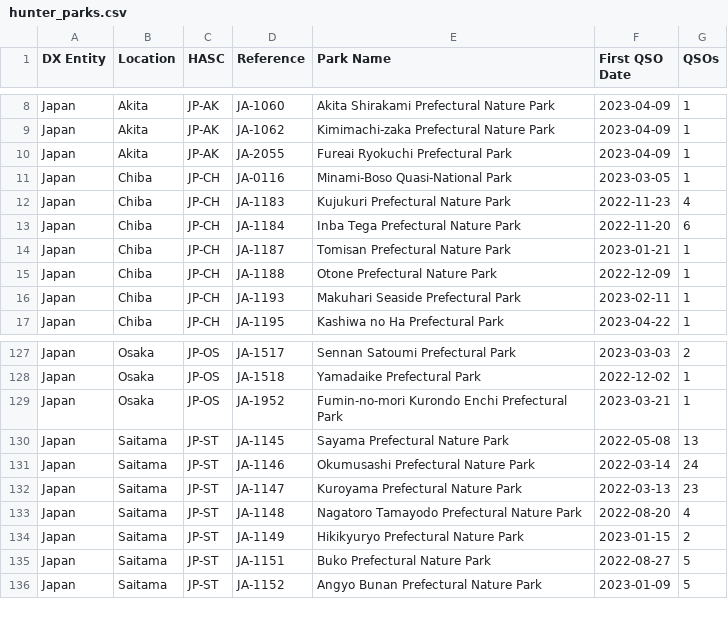
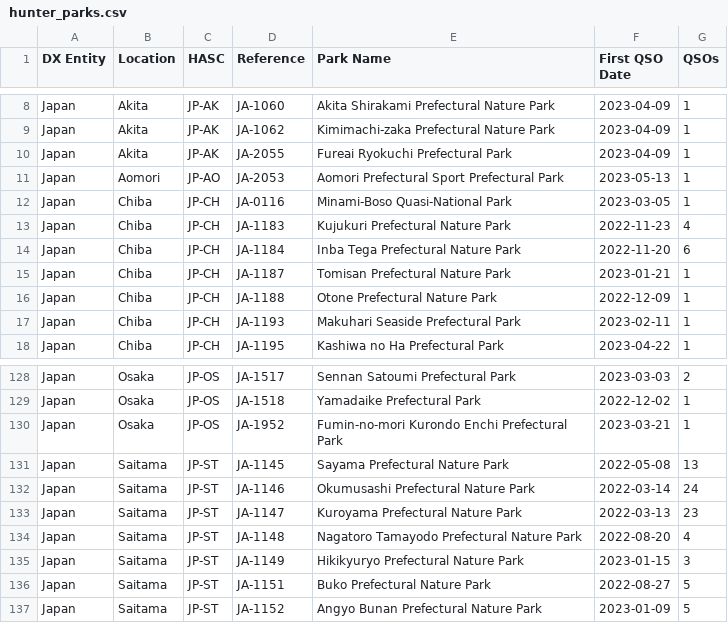
Before and after one commit to tyjcode/y001, a CSV file: pota/hunter_parks.csv, drawn as a sheet; only a part is shown, gaps mark what is left out.

```diff
--- a/pota/hunter_parks.csv
+++ b/pota/hunter_parks.csv
@@ -10,2 +10,3 @@
 "Japan","Akita","JP-AK","JA-2055","Fureai Ryokuchi Prefectural Park","2023-04-09",1
+"Japan","Aomori","JP-AO","JA-2053","Aomori Prefectural Sport Prefectural Park","2023-05-13",1
 "Japan","Chiba","JP-CH","JA-0116","Minami-Boso Quasi-National Park","2023-03-05",1
@@ -133,3 +134,3 @@
 "Japan","Saitama","JP-ST","JA-1148","Nagatoro Tamayodo Prefectural Nature Park","2022-08-20",4
-"Japan","Saitama","JP-ST","JA-1149","Hikikyuryo Prefectural Nature Park","2023-01-15",2
+"Japan","Saitama","JP-ST","JA-1149","Hikikyuryo Prefectural Nature Park","2023-01-15",3
 "Japan","Saitama","JP-ST","JA-1151","Buko Prefectural Nature Park","2022-08-27",5
```
